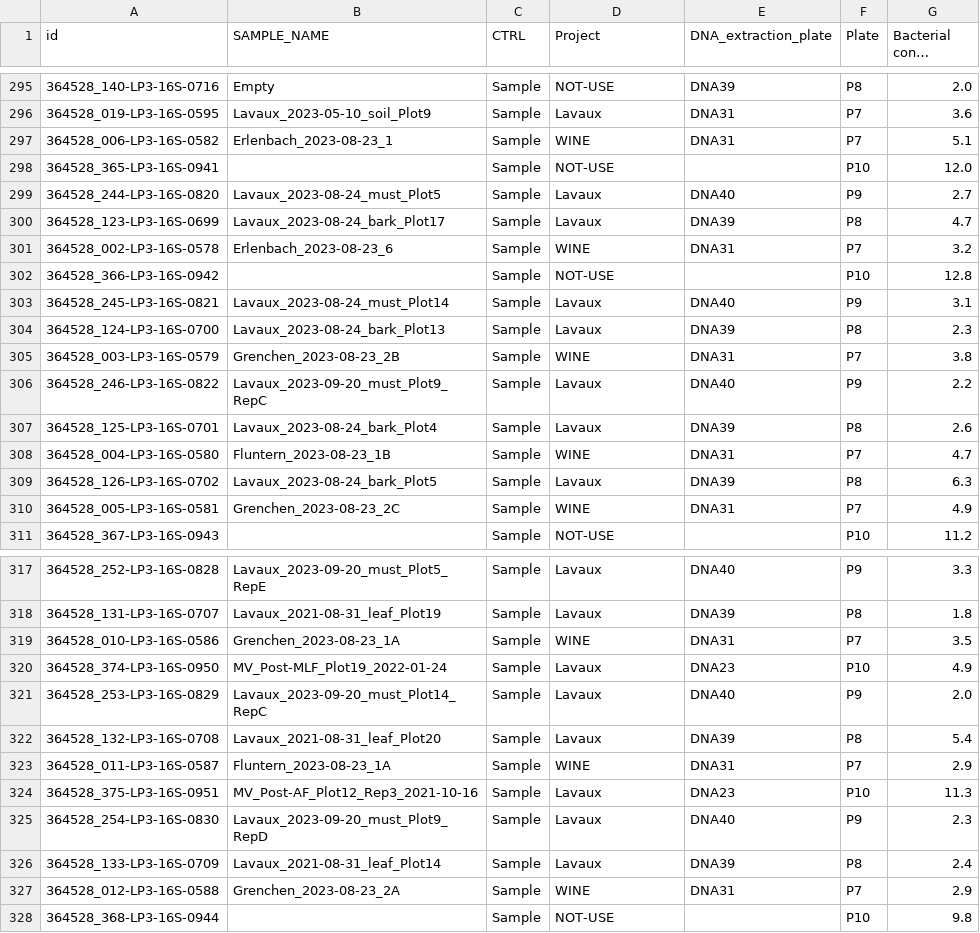
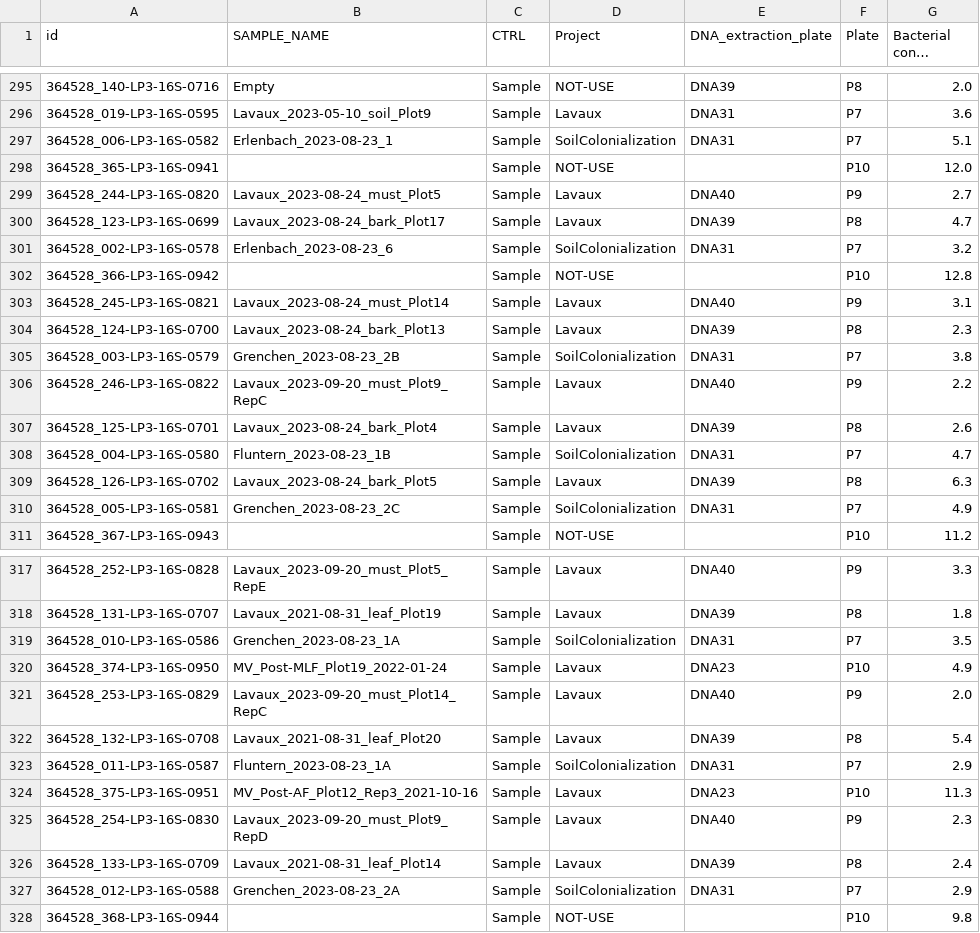
Before and after one commit to bokulich-publications/microterroir, a TSV file: Microbiome/Metadata/16S_md.tsv, drawn as a sheet; only a part is shown, gaps mark what is left out; long unchanged cells end in …; the diff covers the shown part only; the diff names each change by its address in the sheet, - before the commit and + after, or states it on an @@ line.

Commit message:
Metadata update

```diff
--- a/Microbiome/Metadata/16S_md.tsv
+++ b/Microbiome/Metadata/16S_md.tsv
-D297 (Project): WINE
+D297 (Project): SoilColonialization
-D301 (Project): WINE
+D301 (Project): SoilColonialization
-D305 (Project): WINE
+D305 (Project): SoilColonialization
-D308 (Project): WINE
+D308 (Project): SoilColonialization
-D310 (Project): WINE
+D310 (Project): SoilColonialization
-D319 (Project): WINE
+D319 (Project): SoilColonialization
-D323 (Project): WINE
+D323 (Project): SoilColonialization
-D327 (Project): WINE
+D327 (Project): SoilColonialization
```
Also changed, not shown: 9 edited cells elsewhere in this file, Microbiome/Metadata/ITS_md.tsv, 1 other file.
